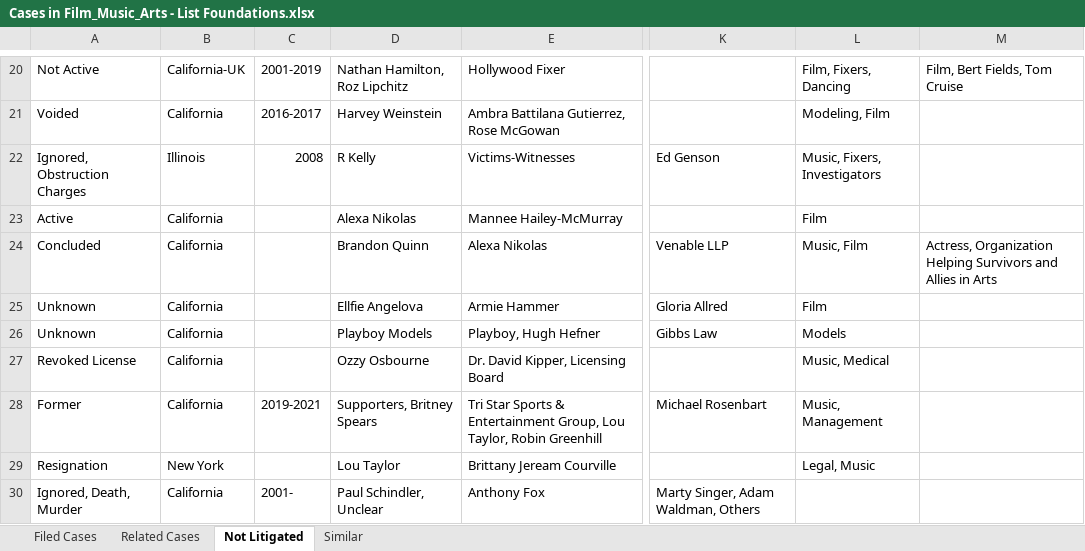
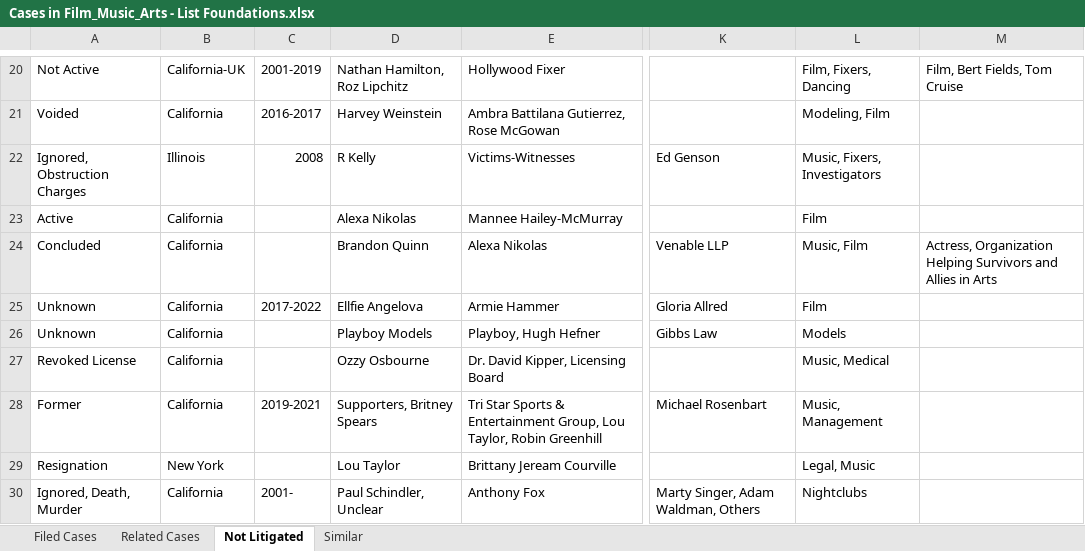
Before and after one commit to RescueSocial/Victims_Cases_Film-Music-Arts, an Excel workbook: Cases in Film_Music_Arts - List Foundations.xlsx, sheet Not Litigated, drawn as a sheet; only a part is shown, gaps mark what is left out; values as stored, in another font and other column widths than the file's, no borders; the diff names each change by its address in the sheet, - before the commit and + after, or states it on an @@ line.

Commit message:
Foundation Filed Cases, Related Cases, Not Litigated

```diff
--- a/Cases in Film_Music_Arts - List Foundations.xlsx (sheet Not Litigated)
+++ b/Cases in Film_Music_Arts - List Foundations.xlsx (sheet Not Litigated)
-C25: (empty)
+C25: 2017-2022
-L30: (empty)
+L30: Nightclubs
```
